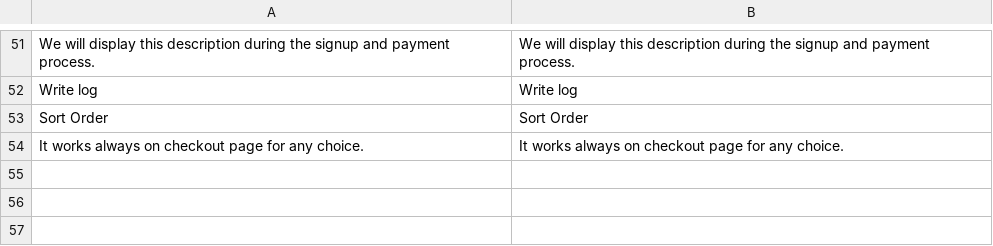
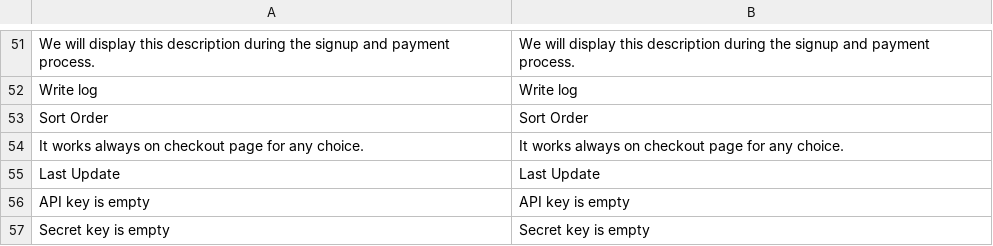
Before and after one commit to credi2/plugins-magento-1, a CSV file: src/app/locale/de_DE/LimeSoda_Cashpresso.csv, drawn as a sheet; only a part is shown, gaps mark what is left out; the diff names each change by its address in the sheet, - before the commit and + after, or states it on an @@ line.

```diff
--- a/src/app/locale/de_DE/LimeSoda_Cashpresso.csv
+++ b/src/app/locale/de_DE/LimeSoda_Cashpresso.csv
+row 55: Last Update | Last Update
+row 56: API key is empty | API key is empty
+row 57: Secret key is empty | Secret key is empty
```
Also changed, not shown: 10 other files.
